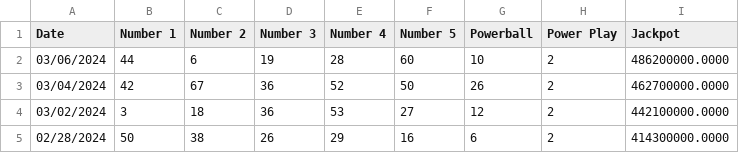
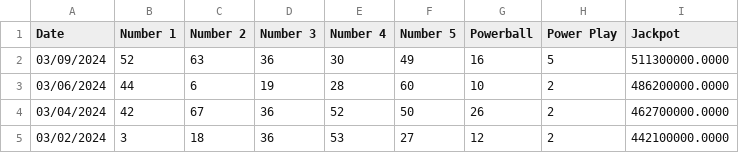
Before and after one commit to idevforweb/pdad, a CSV file: powerball.csv, drawn as a sheet; only a part is shown; the shorter side is filled out with more unchanged rows; the diff names each change by its address in the sheet, - before the commit and + after, or states it on an @@ line.

```diff
--- a/powerball.csv
+++ b/powerball.csv
+row 2: 03/09/2024 | 52 | 63 | 36 | 30 | 49 | 16 | 5 | 511300000.0000
```
Also changed, not shown: 10 other files.
